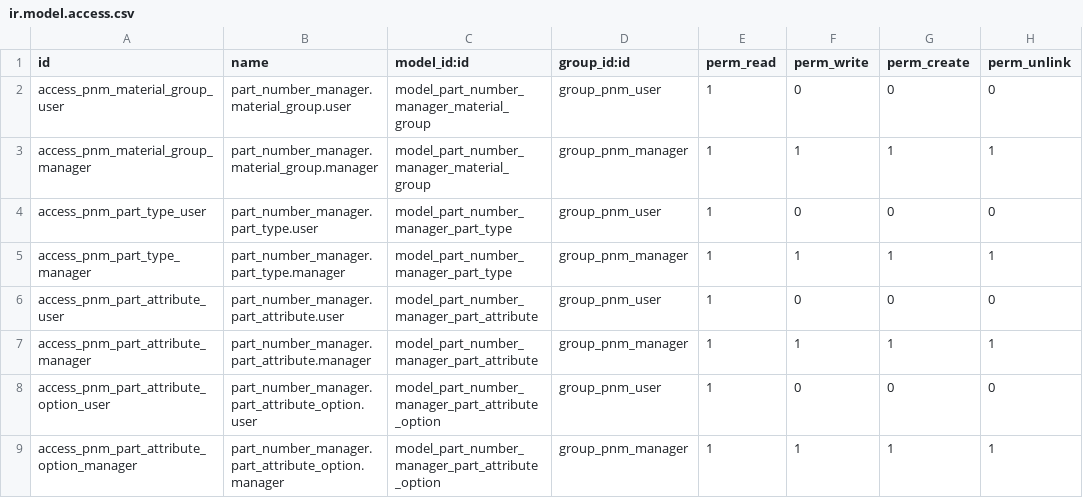
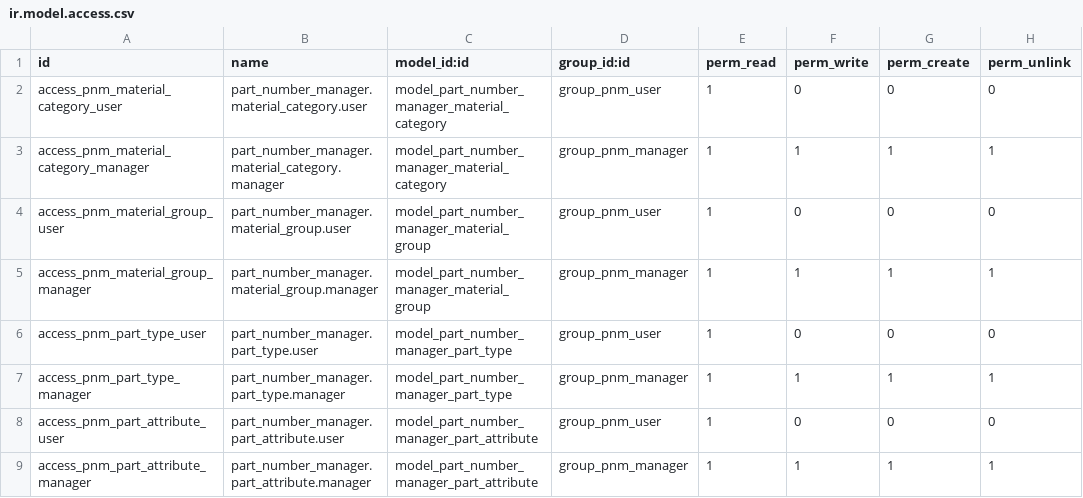
Before and after one commit to jacondv/eningeering_change, a CSV file: addons/part_number_manager/security/ir.model.access.csv, drawn as a sheet; only a part is shown; the shorter side is filled out with more unchanged rows; the diff names each change by its address in the sheet, - before the commit and + after, or states it on an @@ line.

Commit message:
Add Main Category grouping for Material Group, speed up the picker
Material Group now belongs to a Main Category (2-digit prefix), managed
together on the Category's own form via an embedded editable list. On the
Create/Convert entry page, the old two-field text/datalist picker is
replaced by a single <select> with an <optgroup> per category - mouse-only,
and reselecting no longer requires clearing text first.

Also fixes a latent bug found while testing: Char fields with a `size`
limit let Postgres silently truncate overlong input (e.g. "100" saved as
"10") instead of raising, so the digit-count format constraints could never
actually fire. Dropped `size=` from material_group.code and the new
material_category.code, keeping validation in the Python constraint only.

```diff
--- a/addons/part_number_manager/security/ir.model.access.csv
+++ b/addons/part_number_manager/security/ir.model.access.csv
+row 2: access_pnm_material_category_user | part_number_manager.material_category.user | model_part_number_manager_material_category | group_pnm_user | 1 | 0 | 0 | 0
+row 3: access_pnm_material_category_manager | part_number_manager.material_category.manager | model_part_number_manager_material_category | group_pnm_manager | 1 | 1 | 1 | 1
```
Also changed, not shown: 11 other files.
